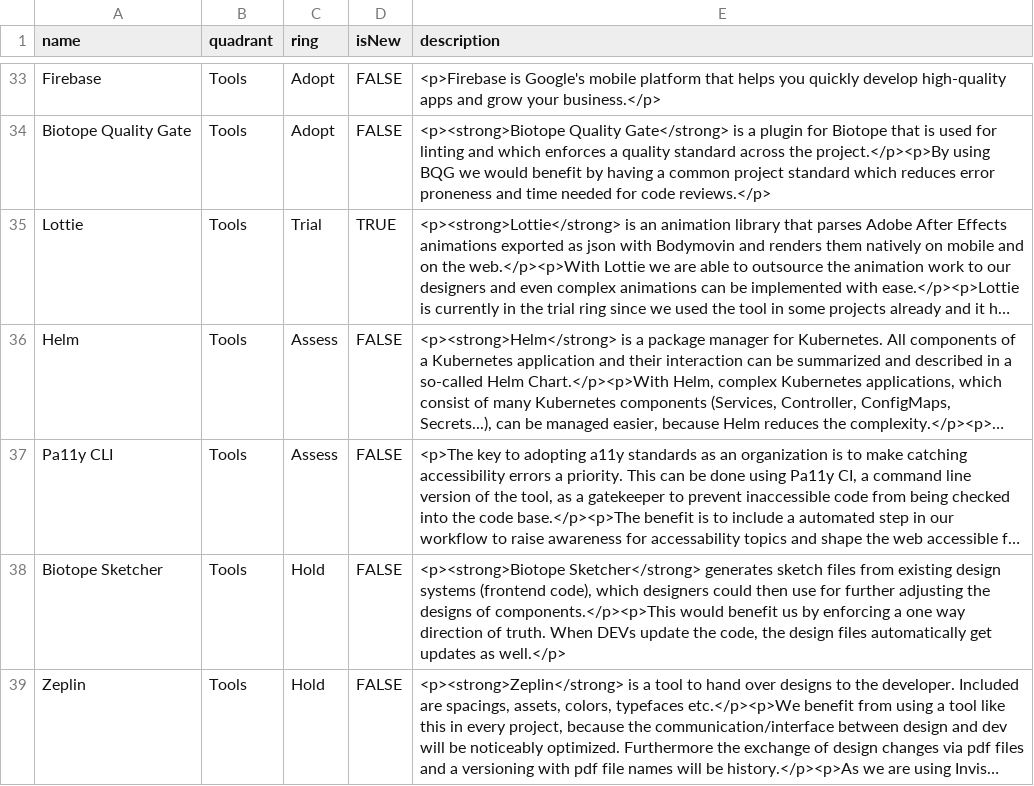
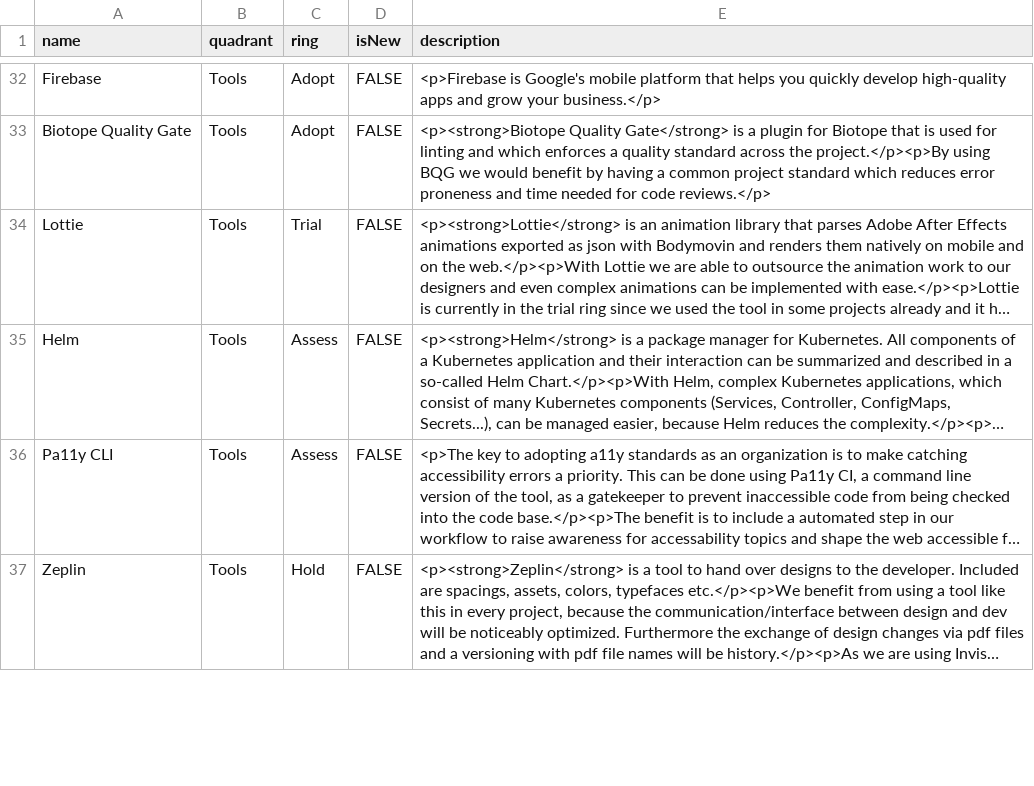
Before and after one commit to virtualidentityag/techradar, a CSV file: VI Technology Radar 2021-04.csv, drawn as a sheet; only a part is shown, gaps mark what is left out; long unchanged cells end in …; removed rows and columns are numbered as before the commit, all else as after; the diff covers the shown part only; the diff names each change by its address in the sheet, - before the commit and + after, or states it on an @@ line.

Commit message:
removal of old hold records

```diff
--- a/VI Technology Radar 2021-04.csv
+++ b/VI Technology Radar 2021-04.csv
-D34 (isNew): TRUE
+D34 (isNew): FALSE
-row 38: Biotope Sketcher | Tools | Hold | FALSE | <p><strong>Biotope Sketcher</strong> generates sketch files from existing design systems (frontend code), which designers could then use for further adjusting the designs of components.</p><p>This would benefit us by enforcing a one way direction of truth. When DEVs update the code, the design files automatically get updates as well.</p>
```
Also changed, not shown: 1 removed row and 6 edited cells elsewhere in this file, 1 other file.
